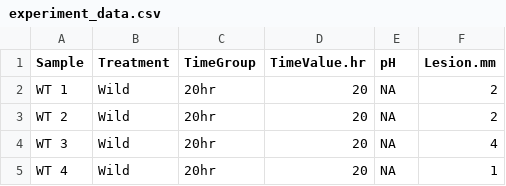
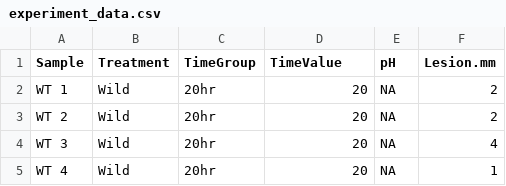
Before and after one commit to pjlombardo/bio-lab-lessons, a CSV file: anatomy_aov/data/experiment_data.csv, drawn as a sheet; only a part is shown.

```diff
--- a/anatomy_aov/data/experiment_data.csv
+++ b/anatomy_aov/data/experiment_data.csv
@@ -1,2 +1,2 @@
-Sample,Treatment,TimeGroup,TimeValue.hr,pH,Lesion.mm
+Sample,Treatment,TimeGroup,TimeValue,pH,Lesion.mm
 WT 1,Wild,20hr,20,NA,2
```
Also changed, not shown: 1 other file.
